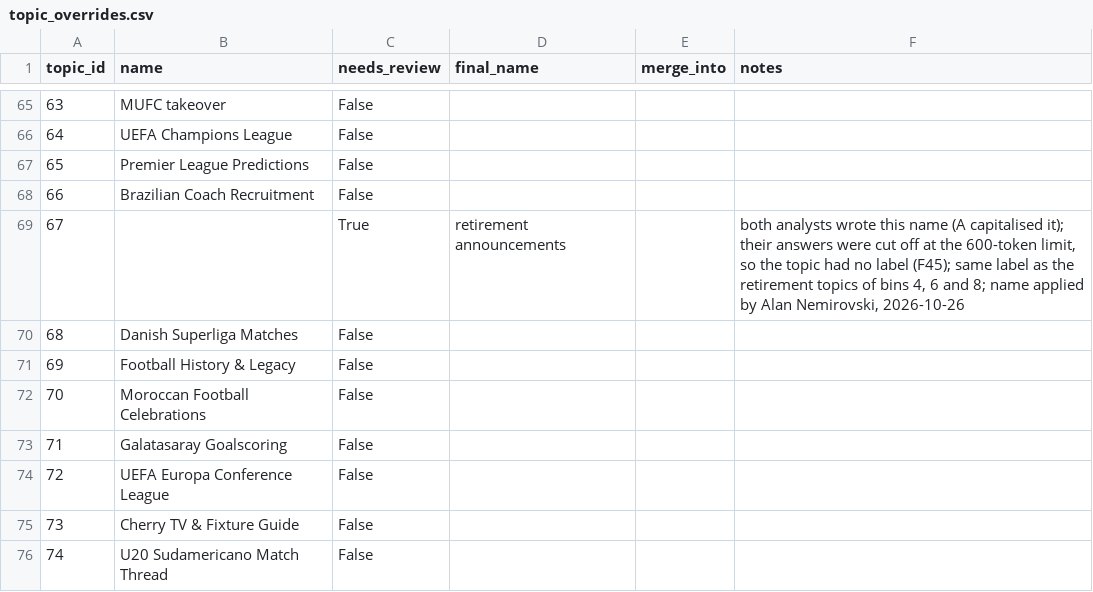
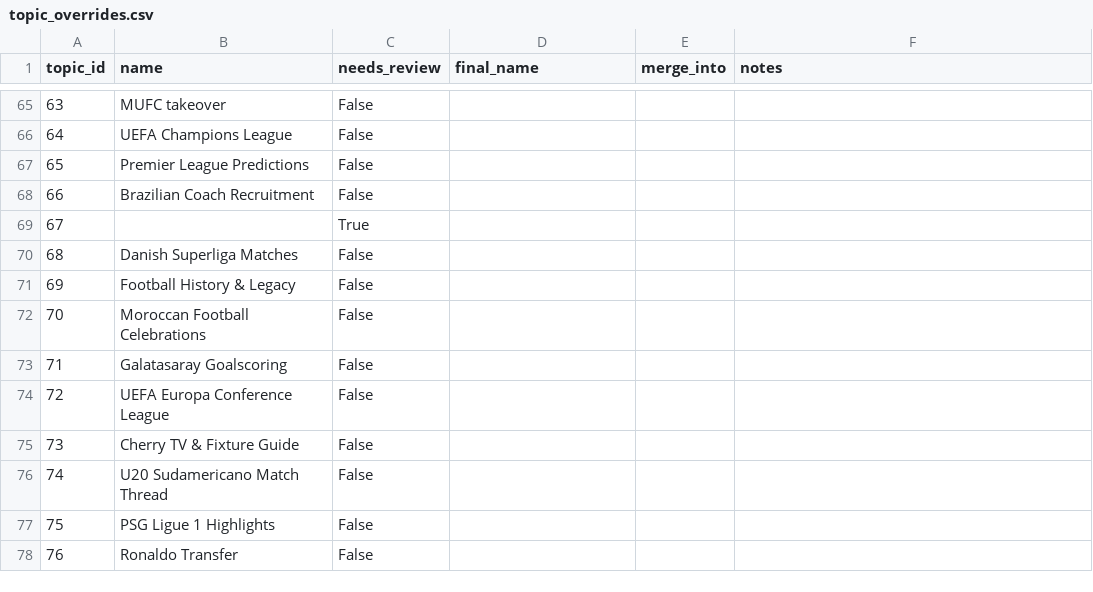
Before and after one commit to alannemi/fifa-reddit-communities, a CSV file: results/analysis/bin-7/topic_overrides.csv, drawn as a sheet; only a part is shown, gaps mark what is left out; the shorter side is filled out with more unchanged rows.

```diff
--- a/results/analysis/bin-7/topic_overrides.csv
+++ b/results/analysis/bin-7/topic_overrides.csv
@@ -68,3 +68,3 @@ topic_id,name,needs_review,final_name,merge_into,notes
 66,Brazilian Coach Recruitment,False,,,
-67,,True,retirement announcements,,"both analysts wrote this name (A capitalised it); their answers were cut off at the 600-token limit, so the topic had no label (F45); same label as the retirement topics of bins 4, 6 and 8; name applied by Alan Nemirovski, 2026-10-26"
+67,,True,,,
 68,Danish Superliga Matches,False,,,
```
Also changed, not shown: results/analysis/bin-6/topic_overrides.csv, results/analysis/bin-7/topics_labelled.csv, 30 other files.
